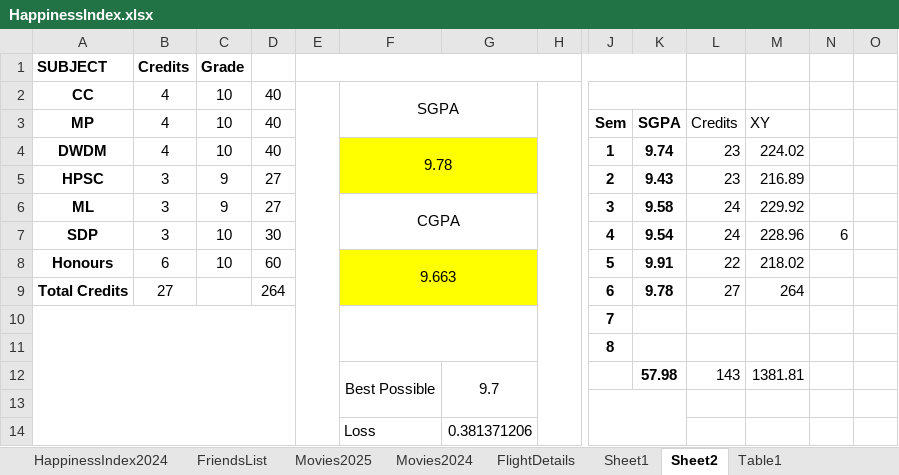
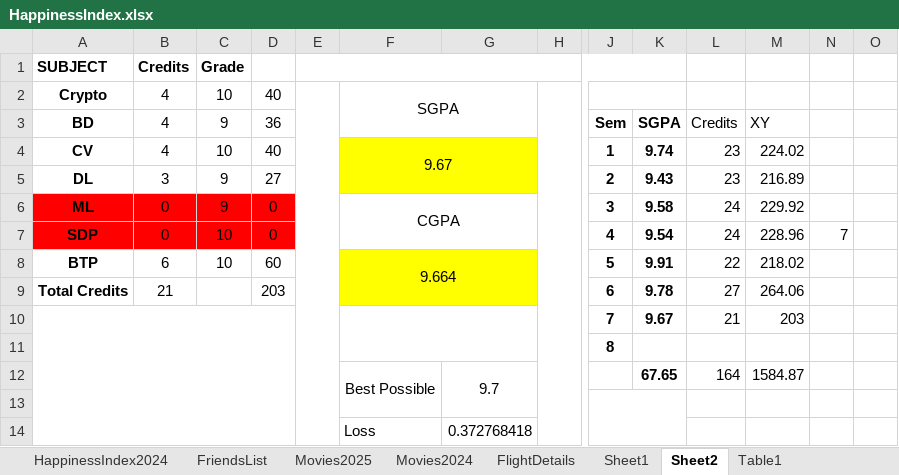
Before and after one commit to Abhinav-1708/Happiness-Index, an Excel workbook: HappinessIndex.xlsx, sheet Sheet2, drawn as a sheet; only a part is shown, gaps mark what is left out; values as stored, in another font and other column widths than the file's, no borders; charts and pictures and conditional formats not drawn; the diff names each change by its address in the sheet, - before the commit and + after, or states it on an @@ line.

```diff
--- a/HappinessIndex.xlsx (sheet Sheet2)
+++ b/HappinessIndex.xlsx (sheet Sheet2)
-A2: CC
+A2: Crypto
-A3: MP
+A3: BD
-C3: 10
+C3: 9
-D3: 40
+D3: 36
-A4: DWDM
+A4: CV
-F4: 9.78
+F4: 9.67
-A5: HPSC
+A5: DL
-A6:D7 fill: none
+A6:D7 fill: #FF0000
-B6:B7: 3
+B6:B7: 0
-D6: 27
+D6: 0
-D7: 30
+D7: 0
-N7: 6
+N7: 7
-A8: Honours
+A8: BTP
-F8: 9.663
+F8: 9.664
-B9: 27
+B9: 21
-D9: 264
+D9: 203
-M9: 264
+M9: 264.06
-K10: (empty)
+K10: 9.67
-L10: (empty)
+L10: 21
-M10: (empty)
+M10: 203
-K12: 57.98
+K12: 67.65
-L12: 143
+L12: 164
-M12: 1381.81
+M12: 1584.87
-G14: 0.381371206
+G14: 0.372768418
```
Also changed, not shown: sheet HappinessIndex2025, sheet Table1, sheet Movies2025, formulas that keep their value, charts or pictures.
